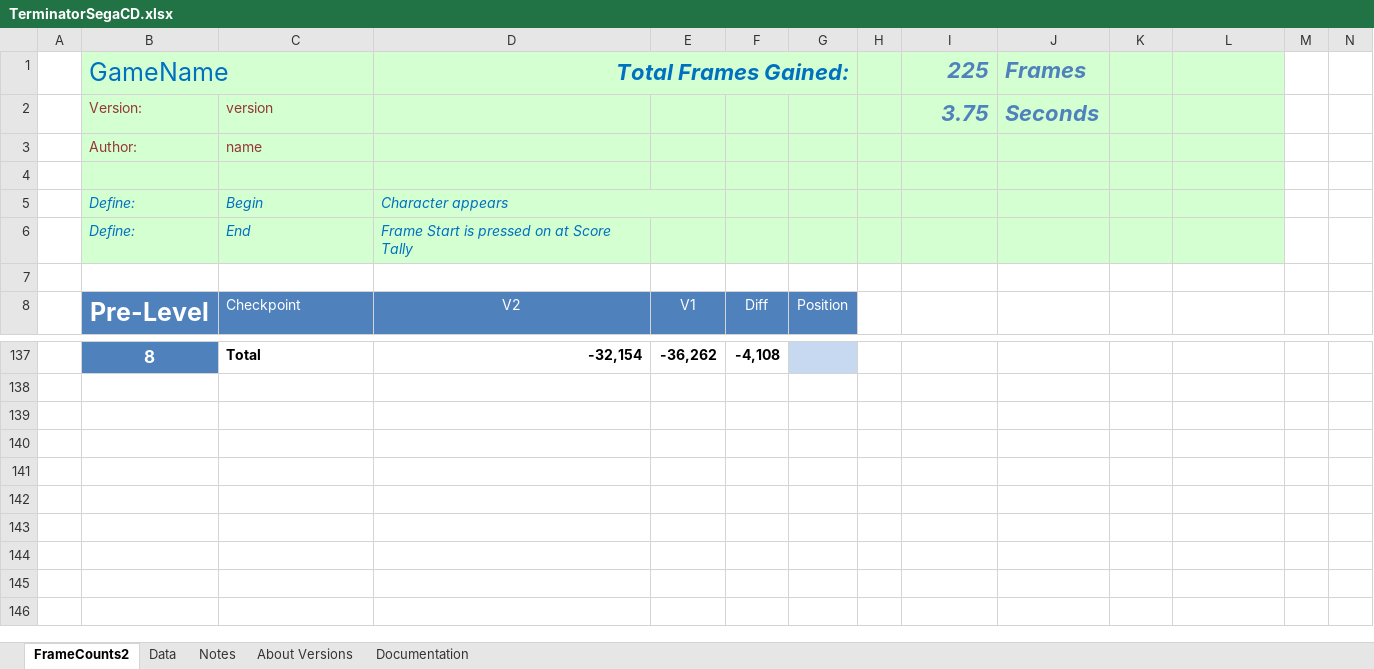
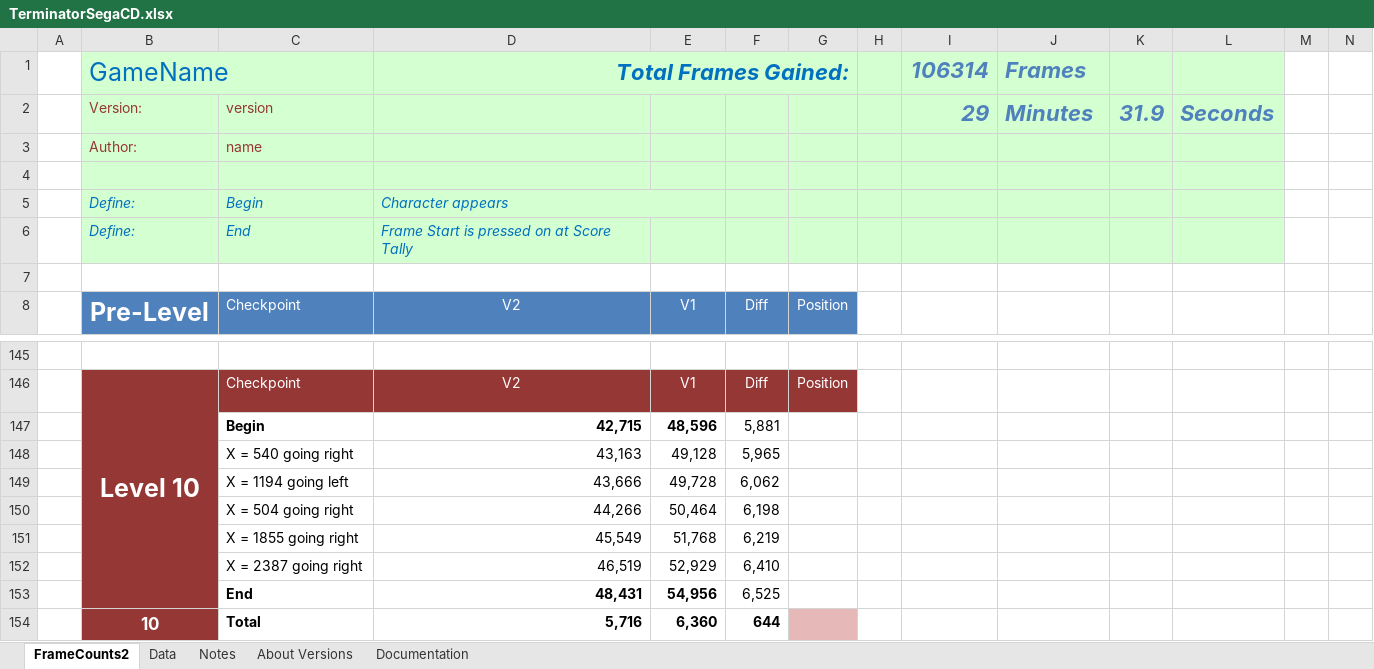
Before and after one commit to MathewWi/adelikat-tas, an Excel workbook: Terminator/TerminatorSegaCD.xlsx, sheet FrameCounts2, drawn as a sheet; only a part is shown, gaps mark what is left out; values as stored, in another font and other column widths than the file's, no borders; removed rows and columns are numbered as before the commit, all else as after; rows hold the shown columns only; the diff covers the shown part only; the diff names each change by its address in the sheet, - before the commit and + after, or states it on an @@ line.

Commit message:
Terminator - done!  Last 2 levels completed by Cardboard

```diff
--- a/Terminator/TerminatorSegaCD.xlsx (sheet FrameCounts2)
+++ b/Terminator/TerminatorSegaCD.xlsx (sheet FrameCounts2)
-I1: 225
+I1: 106314
-row 2:  | Version: | version |  |  |  |  |  | 3.75 | Seconds
+row 2:  | Version: | version |  |  |  |  |  | 29 | Minutes | 31.9 | Seconds
-row 145:  | 8 | Total | -32,154 | -36,262 | -4,108
+row 145: (empty)
-B145 fill: #4F81BD
+B145 fill: none
-G145 fill: #C6D9F1
+G145 fill: none
+row 146:  | Level 10 | Checkpoint | V2 | V1 | Diff | Position
+row 147:  |  | Begin | 42,715 | 48,596 | 5,881
+row 148:  |  | X = 540 going right | 43,163 | 49,128 | 5,965
+row 149:  |  | X = 1194 going left | 43,666 | 49,728 | 6,062
+row 150:  |  | X = 504 going right | 44,266 | 50,464 | 6,198
+row 151:  |  | X = 1855 going right | 45,549 | 51,768 | 6,219
+row 152:  |  | X = 2387 going right | 46,519 | 52,929 | 6,410
+row 153:  |  | End | 48,431 | 54,956 | 6,525
+row 154:  | 10 | Total | 5,716 | 6,360 | 644
```
Also changed, not shown: 20 added rows, 12 removed rows, 4 edited cells, cell formats and merged cells elsewhere in this sheet, 2 other files.
